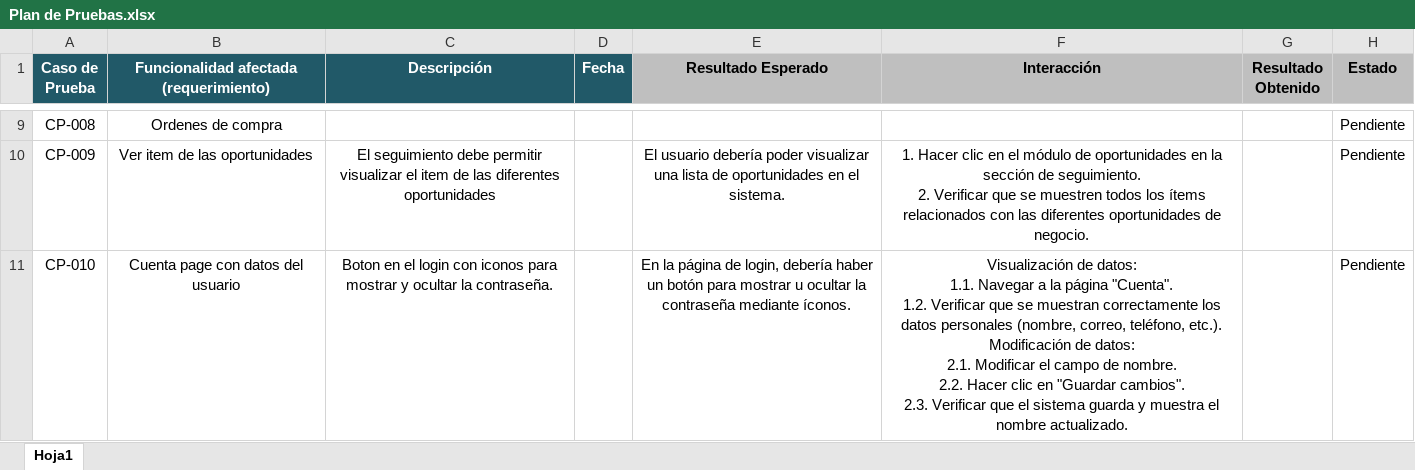
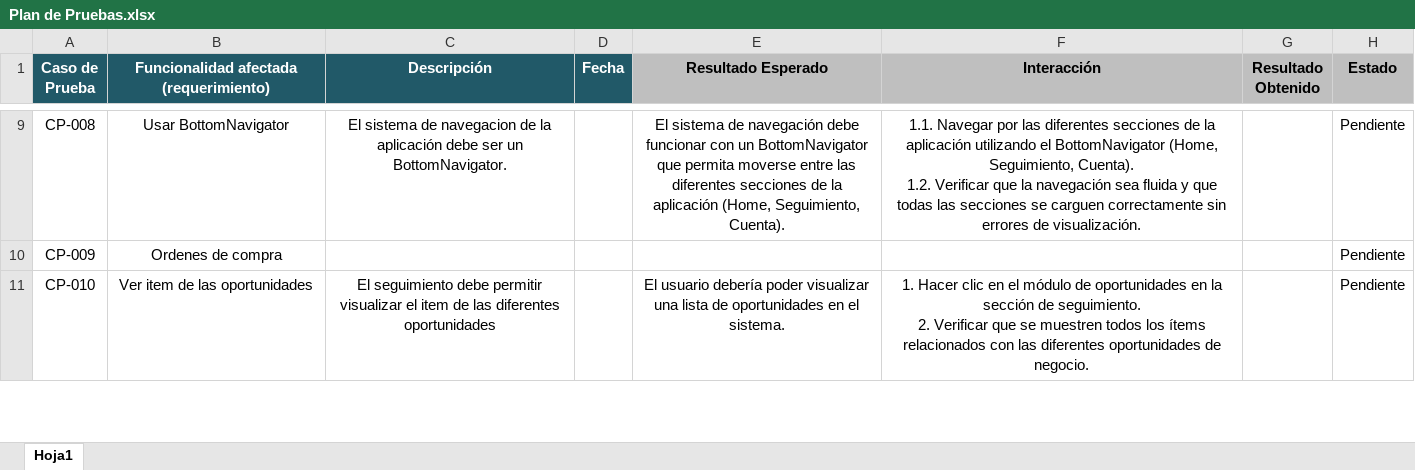
Before and after one commit to nicovidal/LicitaLabMobile, an Excel workbook: Fase 2/Plan de Pruebas.xlsx, sheet Hoja1, drawn as a sheet; only a part is shown, gaps mark what is left out; values as stored, in another font and other column widths than the file's, no borders; ↵ is a line break in a cell; the diff covers the shown part only; the diff names each change by its address in the sheet, - before the commit and + after, or states it on an @@ line.

```diff
--- a/Fase 2/Plan de Pruebas.xlsx (sheet Hoja1)
+++ b/Fase 2/Plan de Pruebas.xlsx (sheet Hoja1)
-B9: Ordenes de compra
+B9: Usar BottomNavigator
-C9 (Descripción): (empty)
+C9 (Descripción): El sistema de navegacion de la aplicación debe ser un BottomNavigator.
-E9 (Resultado Esperado): (empty)
+E9 (Resultado Esperado): El sistema de navegación debe funcionar con un BottomNavigator que permita moverse entre las diferentes secciones de la aplicación (Home, Seguimiento, Cuenta).
-F9 (Interacción): (empty)
+F9 (Interacción): 1.1. Navegar por las diferentes secciones de la aplicación utilizando el BottomNavigator (Home, Seguimiento, Cuenta). ↵ 1.2. Verificar que la navegación sea fluida y que todas las secciones se carguen correctamente sin errores de visualización.
-B10: Ver item de las oportunidades
+B10: Ordenes de compra
-C10 (Descripción): El seguimiento debe permitir visualizar el item de las diferentes oportunidades
+C10 (Descripción): (empty)
-E10 (Resultado Esperado): El usuario debería poder visualizar una lista de oportunidades en el sistema.
+E10 (Resultado Esperado): (empty)
-F10 (Interacción): 1. Hacer clic en el módulo de oportunidades en la sección de seguimiento. ↵ 2. Verificar que se muestren todos los ítems relacionados con las diferentes oportunidades de negocio.
+F10 (Interacción): (empty)
-B11: Cuenta page con datos del usuario
+B11: Ver item de las oportunidades
-C11 (Descripción): Boton en el login con iconos para mostrar y ocultar la contraseña.
+C11 (Descripción): El seguimiento debe permitir visualizar el item de las diferentes oportunidades
-E11 (Resultado Esperado): En la página de login, debería haber un botón para mostrar u ocultar la contraseña mediante íconos.
+E11 (Resultado Esperado): El usuario debería poder visualizar una lista de oportunidades en el sistema.
-F11 (Interacción): Visualización de datos: ↵ 1.1. Navegar a la página "Cuenta". ↵ 1.2. Verificar que se muestran correctamente los datos personales (nombre, correo, teléfono, etc.). ↵ Modificación de datos: ↵ 2.1. Modificar el campo de nombre. ↵ 2.2. Hacer clic en "Guardar cambios". ↵ 2.3. Verificar que el sistema guarda y muestra el nombre actualizado.
+F11 (Interacción): 1. Hacer clic en el módulo de oportunidades en la sección de seguimiento. ↵ 2. Verificar que se muestren todos los ítems relacionados con las diferentes oportunidades de negocio.
```
Also changed, not shown: 39 edited cells elsewhere in this sheet, 3 other files.
